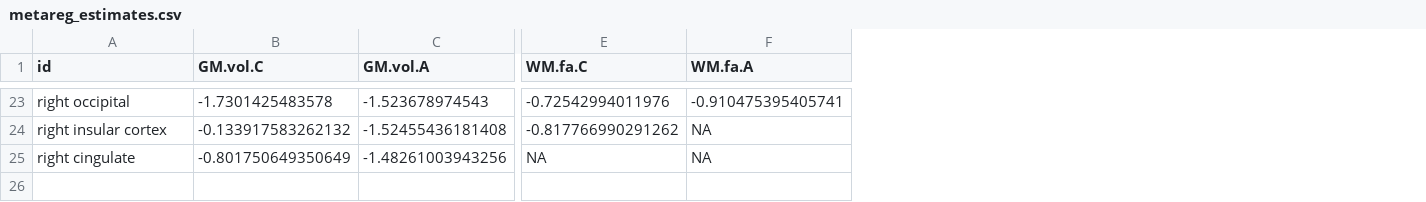
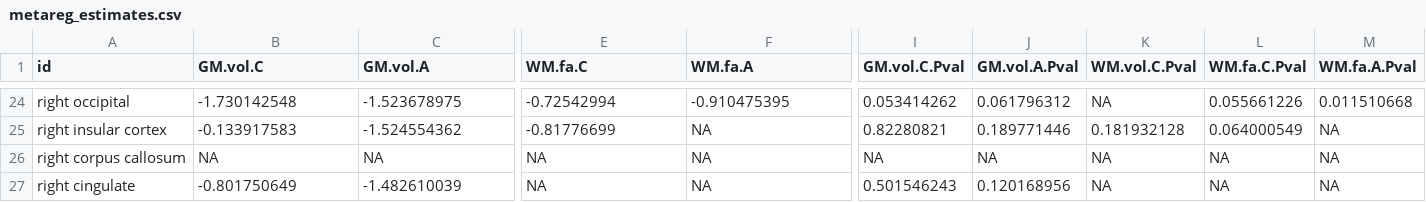
Before and after one commit to FrancisManno/MetaHearingLoss, a CSV file: metareg_estimates.csv, drawn as a sheet; only a part is shown, gaps mark what is left out; addresses are those after the commit; rows hold the shown columns only; the diff covers the shown part only; the diff names each change by its address in the sheet, - before the commit and + after, or states it on an @@ line.

```diff
--- a/metareg_estimates.csv
+++ b/metareg_estimates.csv
+column I (GM.vol.C.Pval), rows 24-25: 0.053414262 | 0.82280821; row 27: 0.501546243
+column J (GM.vol.A.Pval), rows 24-25: 0.061796312 | 0.189771446; row 27: 0.120168956
+column K (WM.vol.C.Pval), rows 24-25: NA | 0.181932128; row 27: NA
+column L (WM.fa.C.Pval), rows 24-25: 0.055661226 | 0.064000549; row 27: NA
+column M (WM.fa.A.Pval), rows 24-25: 0.011510668 | NA; row 27: NA
-B24 (GM.vol.C): -1.7301425483578
+B24 (GM.vol.C): -1.730142548
-C24 (GM.vol.A): -1.523678974543
+C24 (GM.vol.A): -1.523678975
-E24 (WM.fa.C): -0.72542994011976
+E24 (WM.fa.C): -0.72542994
-F24 (WM.fa.A): -0.910475395405741
+F24 (WM.fa.A): -0.910475395
-B25 (GM.vol.C): -0.133917583262132
+B25 (GM.vol.C): -0.133917583
-C25 (GM.vol.A): -1.52455436181408
+C25 (GM.vol.A): -1.524554362
-E25 (WM.fa.C): -0.817766990291262
+E25 (WM.fa.C): -0.81776699
+row 26: right corpus callosum | NA | NA | NA | NA | NA | NA | NA | NA | NA
-B27 (GM.vol.C): -0.801750649350649
+B27 (GM.vol.C): -0.801750649
-C27 (GM.vol.A): -1.48261003943256
+C27 (GM.vol.A): -1.482610039
```
Also changed, not shown: 5 added rows, 4 removed rows and 49 edited cells elsewhere in this file, 4 other files.
